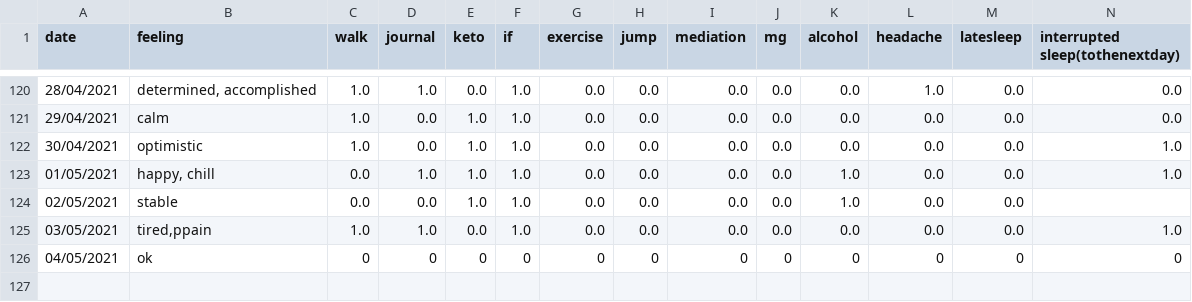
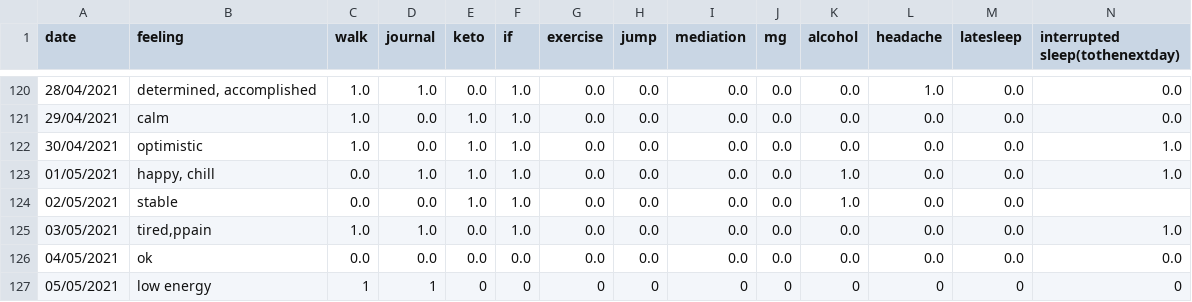
Before and after one commit to Amarilda/KPI, a CSV file: feelings.csv, drawn as a sheet; only a part is shown, gaps mark what is left out.

Commit message:
Update feelings.csv

```diff
--- a/feelings.csv
+++ b/feelings.csv
@@ -125,2 +125,3 @@ date,feeling,walk,journal,keto,if,exercise,jump,mediation,mg,alcohol,headache,la
 03/05/2021,"tired,ppain",1.0,1.0,0.0,1.0,0.0,0.0,0.0,0.0,0.0,0.0,0.0,1.0
-04/05/2021,ok,0,0,0,0,0,0,0,0,0,0,0,0
+04/05/2021,ok,0.0,0.0,0.0,0.0,0.0,0.0,0.0,0.0,0.0,0.0,0.0,0.0
+05/05/2021,low energy,1,1,0,0,0,0,0,0,0,0,0,0
```
